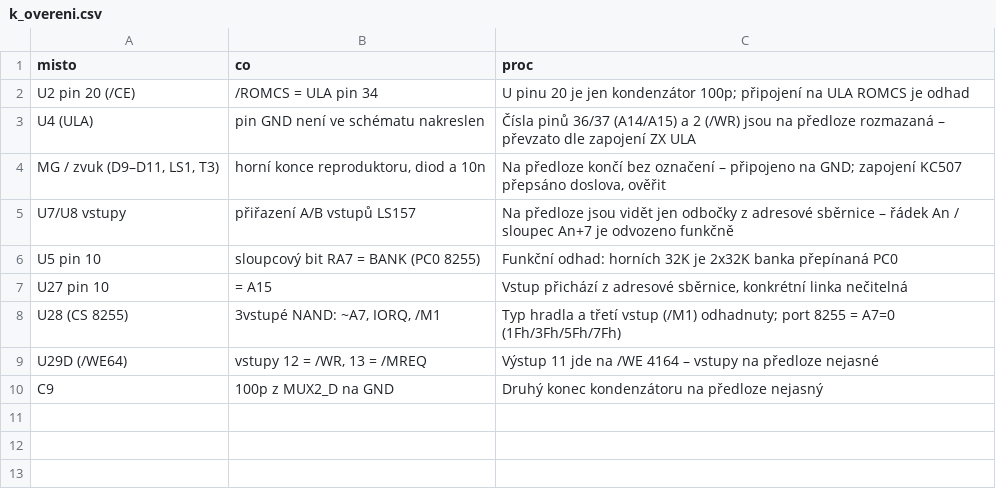
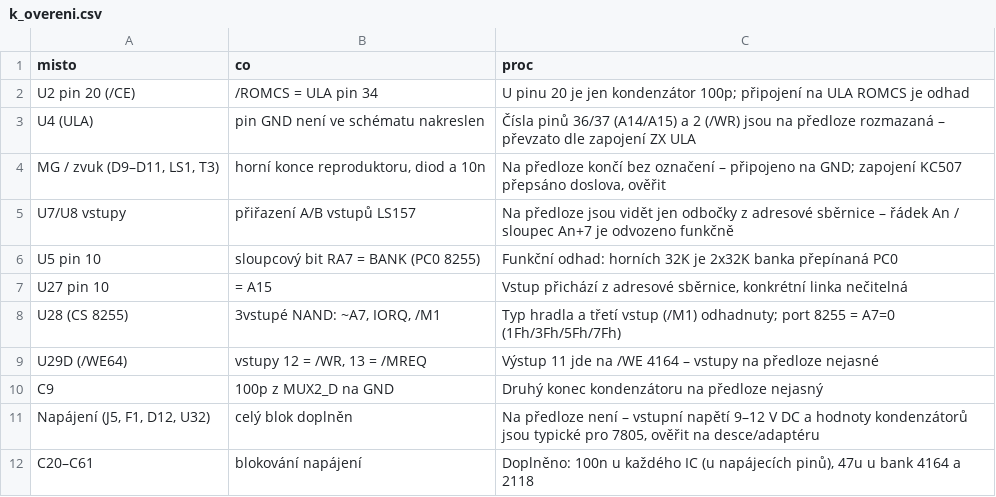
Before and after one commit to Micha741/Micha741, a CSV file: hardware/didaktik-gama/k_overeni.csv, drawn as a sheet.

```diff
--- a/hardware/didaktik-gama/k_overeni.csv
+++ b/hardware/didaktik-gama/k_overeni.csv
@@ -10 +10,3 @@ U29D (/WE64),"vstupy 12 = /WR, 13 = /MREQ",Výstup 11 jde na /WE 4164 – vstupy
 C9,100p z MUX2_D na GND,Druhý konec kondenzátoru na předloze nejasný
+"Napájení (J5, F1, D12, U32)",celý blok doplněn,"Na předloze není – vstupní napětí 9–12 V DC a hodnoty kondenzátorů jsou typické pro 7805, ověřit na desce/adaptéru"
+C20–C61,blokování napájení,"Doplněno: 100n u každého IC (u napájecích pinů), 47u u bank 4164 a 2118"
```
Also changed, not shown: hardware/didaktik-gama/bom.csv, hardware/didaktik-gama/netlist.csv, 6 other files.
